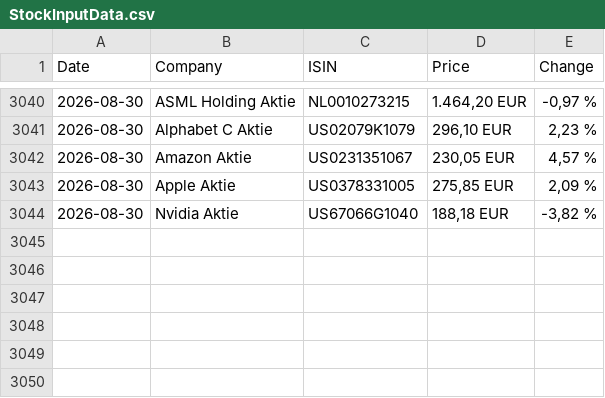
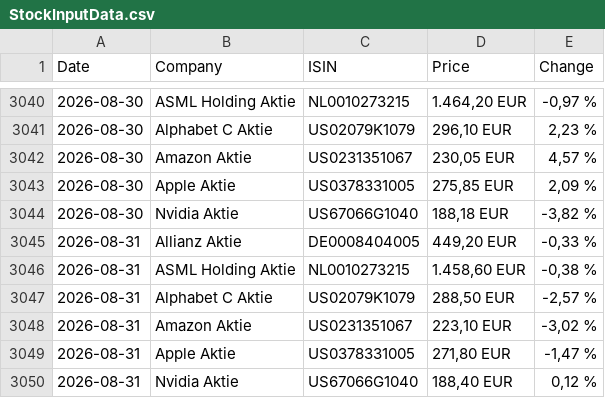
Before and after one commit to bikenthusiast/Python, a CSV file: Stocks/InputData/StockInputData.csv, drawn as a sheet; only a part is shown, gaps mark what is left out; the diff names each change by its address in the sheet, - before the commit and + after, or states it on an @@ line.

```diff
--- a/Stocks/InputData/StockInputData.csv
+++ b/Stocks/InputData/StockInputData.csv
+row 3045: 2026-08-31 | Allianz Aktie | DE0008404005 | 449,20 EUR | -0,33 %
+row 3046: 2026-08-31 | ASML Holding Aktie | NL0010273215 | 1.458,60 EUR | -0,38 %
+row 3047: 2026-08-31 | Alphabet C Aktie | US02079K1079 | 288,50 EUR | -2,57 %
+row 3048: 2026-08-31 | Amazon Aktie | US0231351067 | 223,10 EUR | -3,02 %
+row 3049: 2026-08-31 | Apple Aktie | US0378331005 | 271,80 EUR | -1,47 %
+row 3050: 2026-08-31 | Nvidia Aktie | US67066G1040 | 188,40 EUR | 0,12 %
```
